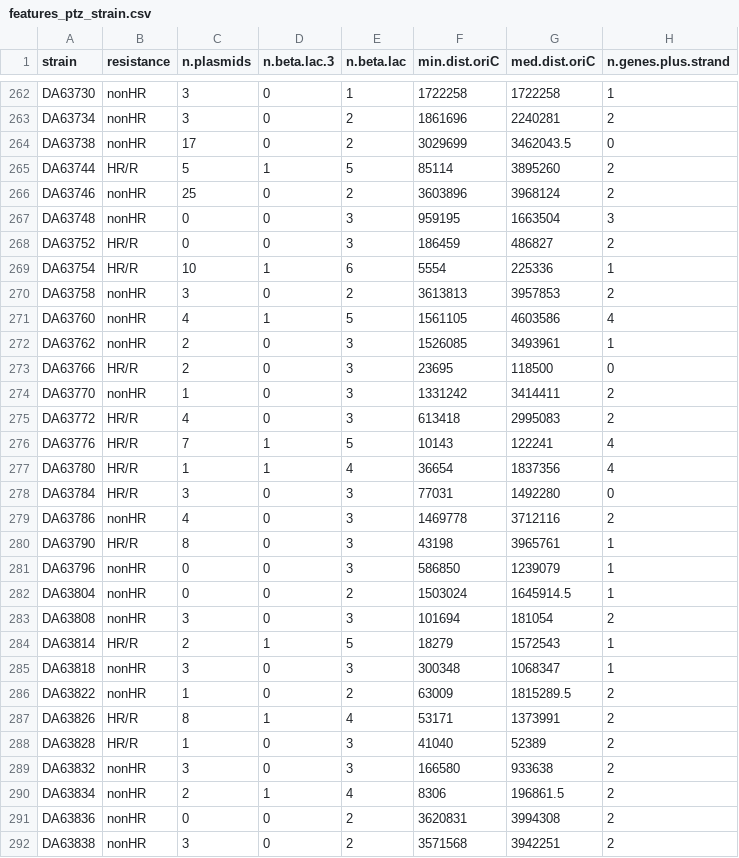
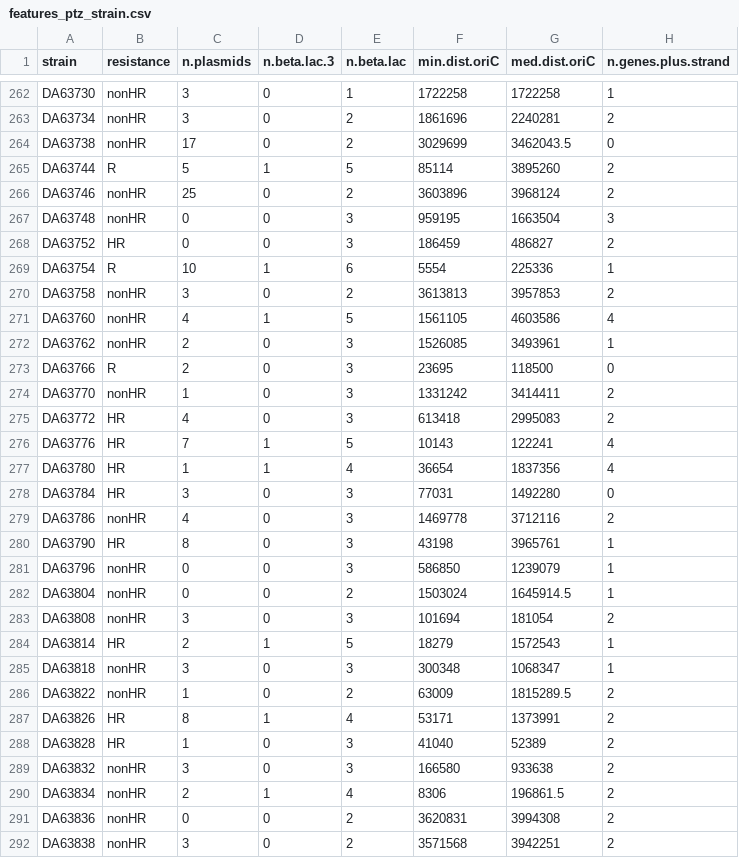
Before and after one commit to andrewgull/HeteroR, a CSV file: notebooks/EDA/EDA_HR/shiny/data/features_ptz_strain.csv, drawn as a sheet; only a part is shown, gaps mark what is left out; the diff covers the shown part only; the diff names each change by its address in the sheet, - before the commit and + after, or states it on an @@ line.

```diff
--- a/notebooks/EDA/EDA_HR/shiny/data/features_ptz_strain.csv
+++ b/notebooks/EDA/EDA_HR/shiny/data/features_ptz_strain.csv
-B265 (resistance): HR/R
+B265 (resistance): R
-B268 (resistance): HR/R
+B268 (resistance): HR
-B269 (resistance): HR/R
+B269 (resistance): R
-B273 (resistance): HR/R
+B273 (resistance): R
-B275:B278 (resistance): HR/R
+B275:B278 (resistance): HR
-B280 (resistance): HR/R
+B280 (resistance): HR
-B284 (resistance): HR/R
+B284 (resistance): HR
-B287:B288 (resistance): HR/R
+B287:B288 (resistance): HR
```
Also changed, not shown: 80 edited cells elsewhere in this file, notebooks/modelling/PTZ_HR/data/features_ptz_hr_scaled.csv, 1 other file.
